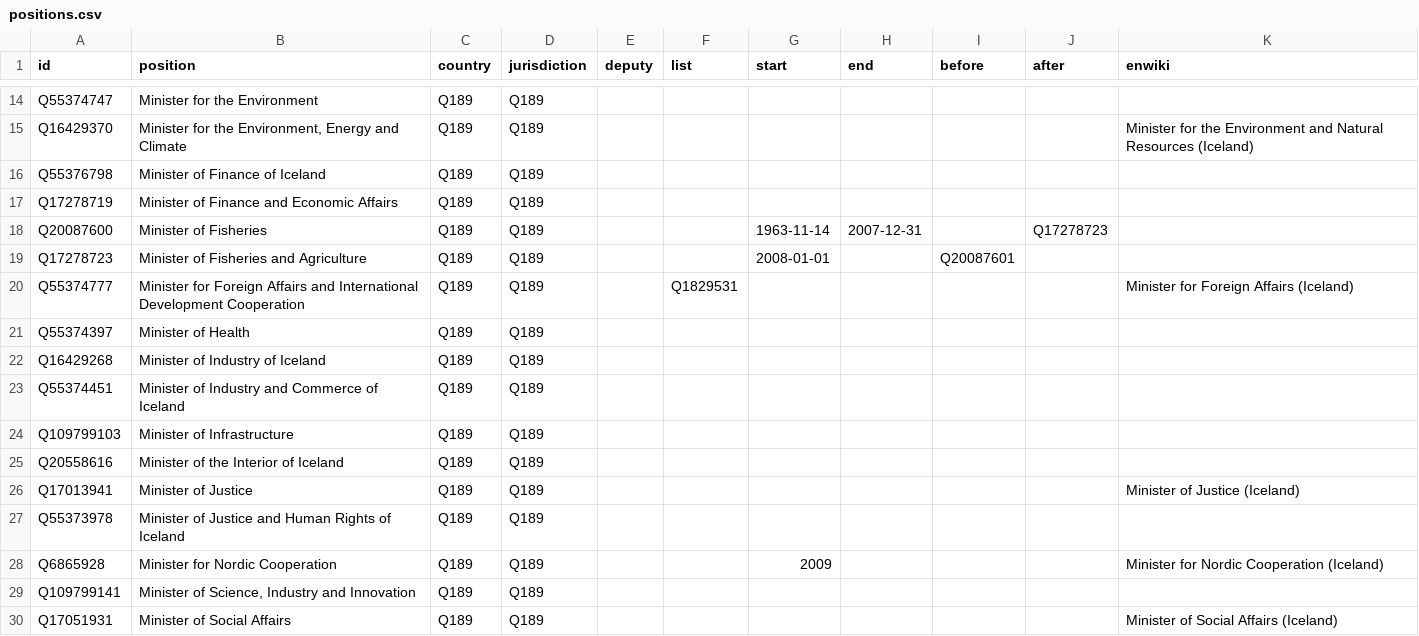
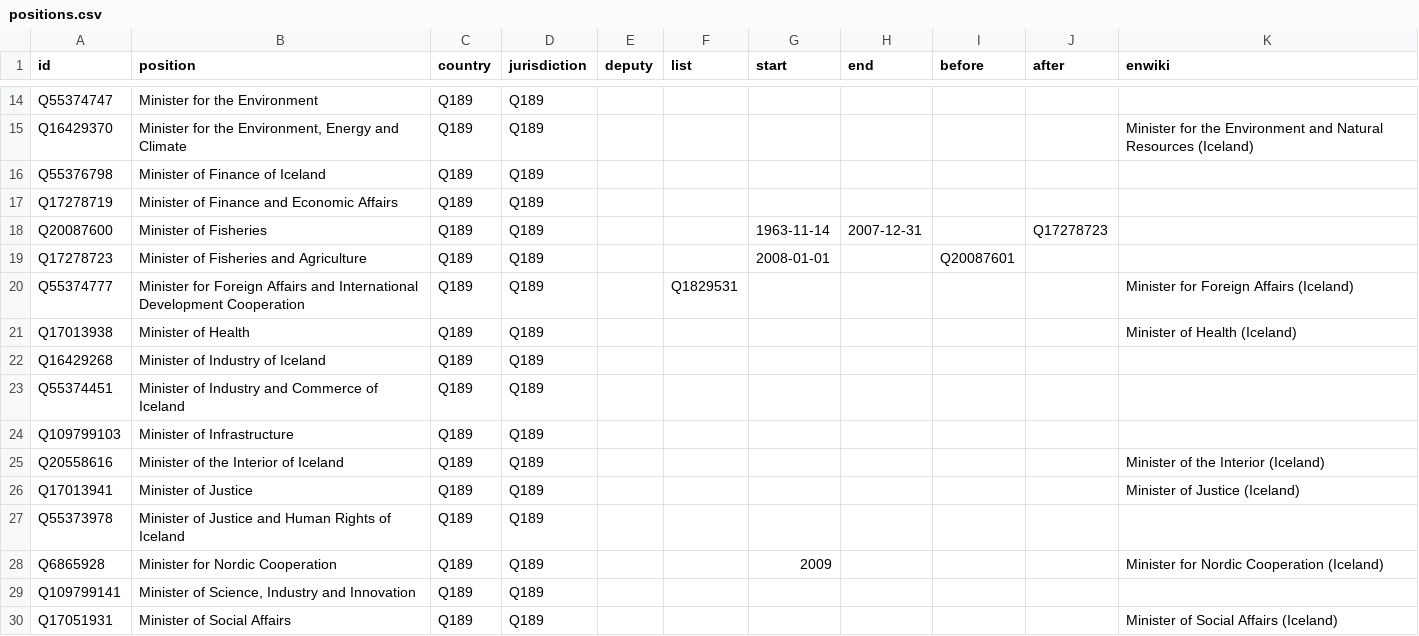
Before and after one commit to Jkudjo/iceland-cabinet, a CSV file: html/positions.csv, drawn as a sheet; only a part is shown, gaps mark what is left out.

```diff
--- a/html/positions.csv
+++ b/html/positions.csv
@@ -20,3 +20,3 @@ Q17278723,Minister of Fisheries and Agriculture,Q189,Q189,,,2008-01-01,,Q2008760
 Q55374777,Minister for Foreign Affairs and International Development Cooperation,Q189,Q189,,Q1829531,,,,,Minister for Foreign Affairs (Iceland)
-Q55374397,Minister of Health,Q189,Q189,,,,,,,
+Q17013938,Minister of Health,Q189,Q189,,,,,,,Minister of Health (Iceland)
 Q16429268,Minister of Industry of Iceland,Q189,Q189,,,,,,,
@@ -24,3 +24,3 @@ Q55374451,Minister of Industry and Commerce of Iceland,Q189,Q189,,,,,,,
 Q109799103,Minister of Infrastructure,Q189,Q189,,,,,,,
-Q20558616,Minister of the Interior of Iceland,Q189,Q189,,,,,,,
+Q20558616,Minister of the Interior of Iceland,Q189,Q189,,,,,,,Minister of the Interior (Iceland)
 Q17013941,Minister of Justice,Q189,Q189,,,,,,,Minister of Justice (Iceland)
```
Also changed, not shown: html/holders21.csv.
